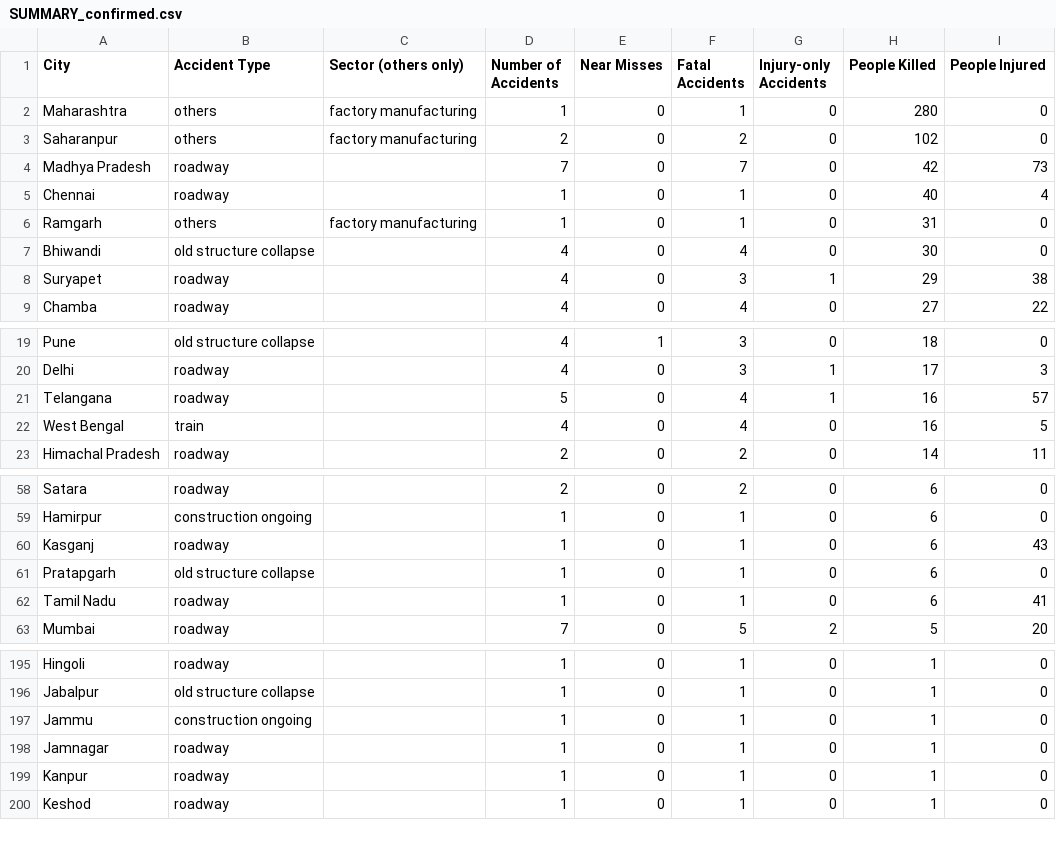
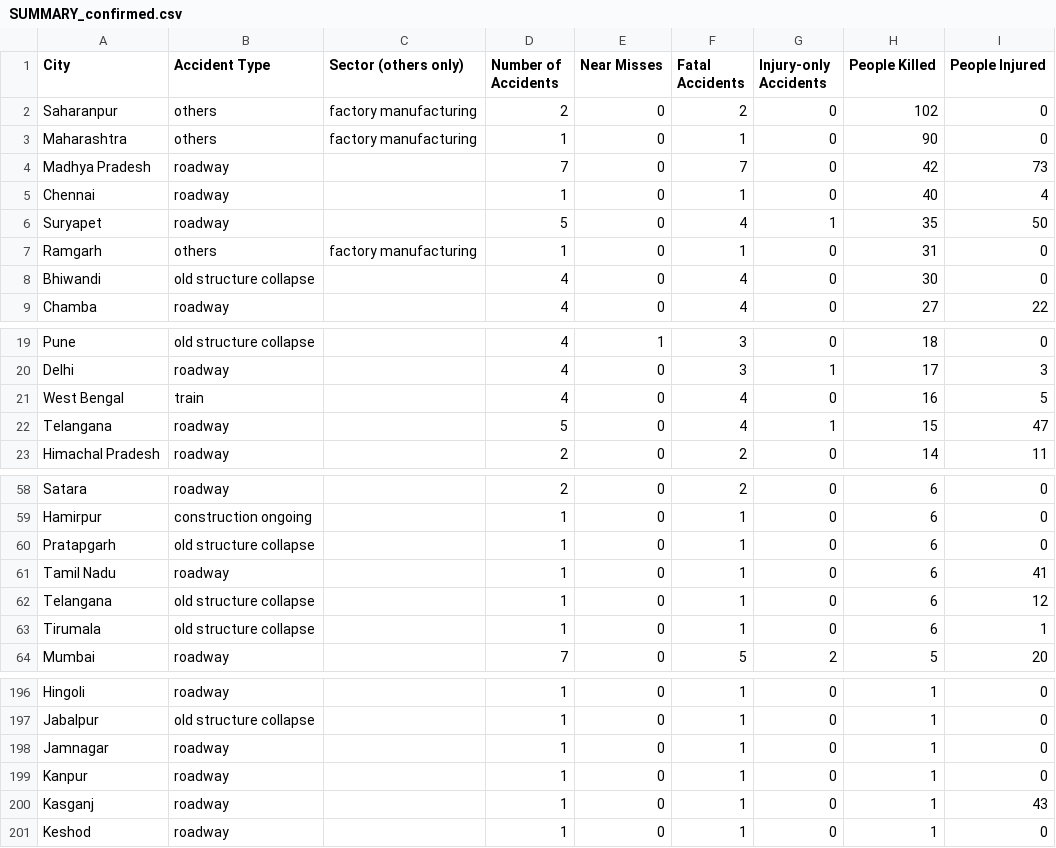
Before and after one commit to kbhattacharjeemsit-cloud/Accident-Monitor, a CSV file: SUMMARY_confirmed.csv, drawn as a sheet; only a part is shown, gaps mark what is left out; removed rows and columns are numbered as before the commit, all else as after; the diff covers the shown part only; the diff names each change by its address in the sheet, - before the commit and + after, or states it on an @@ line.

```diff
--- a/SUMMARY_confirmed.csv
+++ b/SUMMARY_confirmed.csv
-row 2: Maharashtra | others | factory manufacturing | 1 | 0 | 1 | 0 | 280 | 0
+row 3: Maharashtra | others | factory manufacturing | 1 | 0 | 1 | 0 | 90 | 0
+row 6: Suryapet | roadway |  | 5 | 0 | 4 | 1 | 35 | 50
-row 8: Suryapet | roadway |  | 4 | 0 | 3 | 1 | 29 | 38
-row 21: Telangana | roadway |  | 5 | 0 | 4 | 1 | 16 | 57
+row 22: Telangana | roadway |  | 5 | 0 | 4 | 1 | 15 | 47
-row 60: Kasganj | roadway |  | 1 | 0 | 1 | 0 | 6 | 43
+row 62: Telangana | old structure collapse |  | 1 | 0 | 1 | 0 | 6 | 12
+row 63: Tirumala | old structure collapse |  | 1 | 0 | 1 | 0 | 6 | 1
-row 197: Jammu | construction ongoing |  | 1 | 0 | 1 | 0 | 1 | 0
+row 200: Kasganj | roadway |  | 1 | 0 | 1 | 0 | 1 | 43
```
Also changed, not shown: 1 added row and 1 removed row elsewhere in this file, REVIEW_these_rows.csv, SUMMARY_all.csv, 4 other files.
